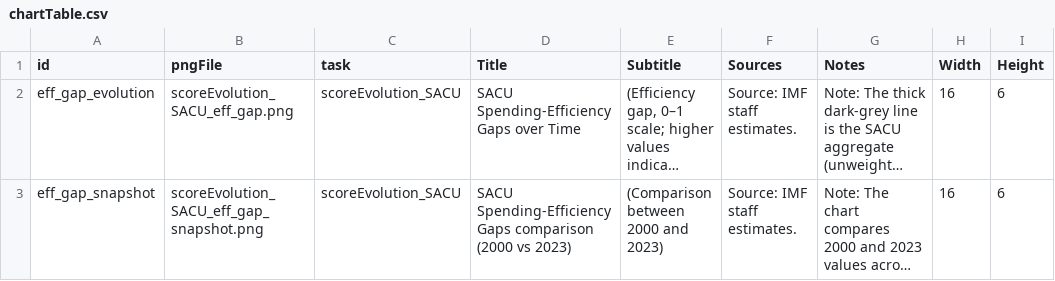
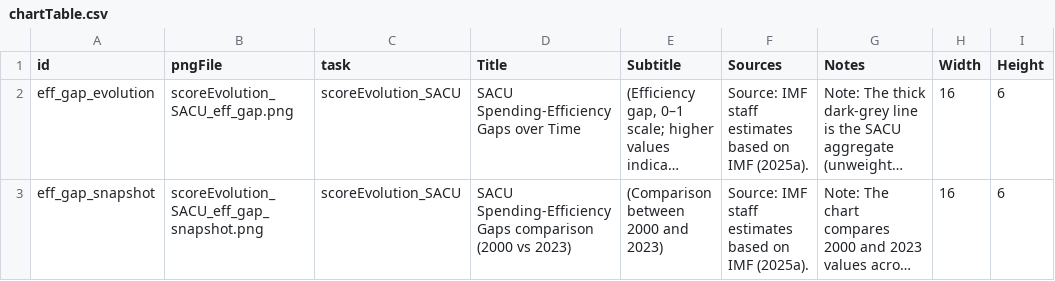
Before and after one commit to kbankowski-econ/2025-05_spendingModelling, a CSV file: docs/2026-06_WP-Alexis/chartReplication/chartTable.csv, drawn as a sheet; long unchanged cells end in …; the diff names each change by its address in the sheet, - before the commit and + after, or states it on an @@ line.

Commit message:
Update source citation for both replication charts to reference IMF (2025a) consistently

```diff
--- a/docs/2026-06_WP-Alexis/chartReplication/chartTable.csv
+++ b/docs/2026-06_WP-Alexis/chartReplication/chartTable.csv
-F2:F3 (Sources): Source: IMF staff estimates.
+F2:F3 (Sources): Source: IMF staff estimates based on IMF (2025a).
```
Also changed, not shown: 2 other files.
